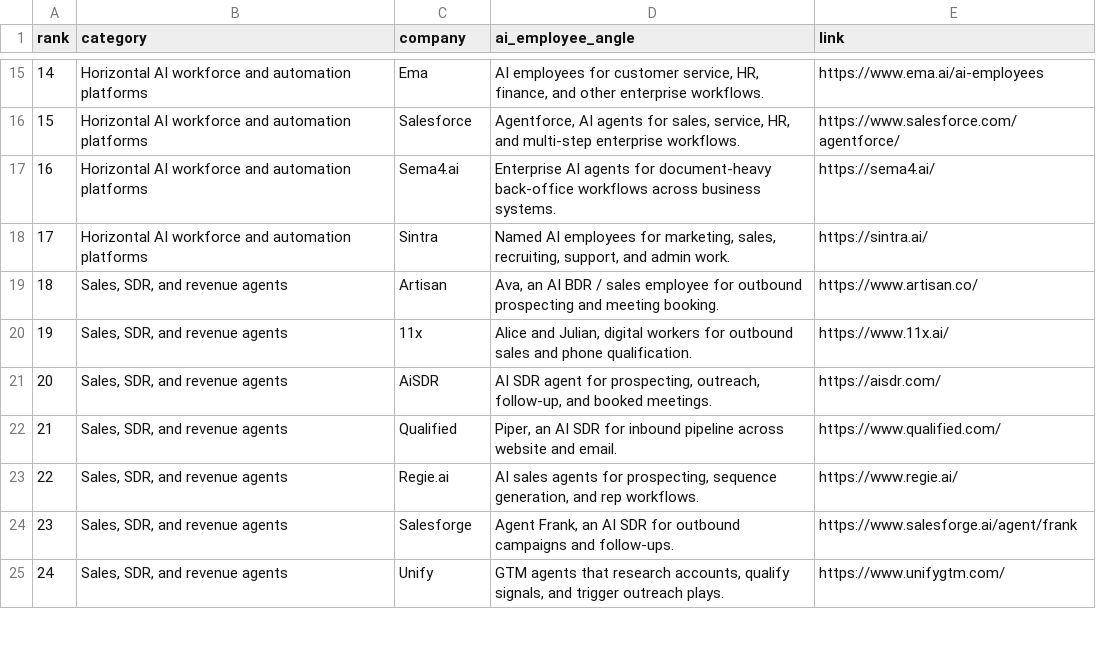
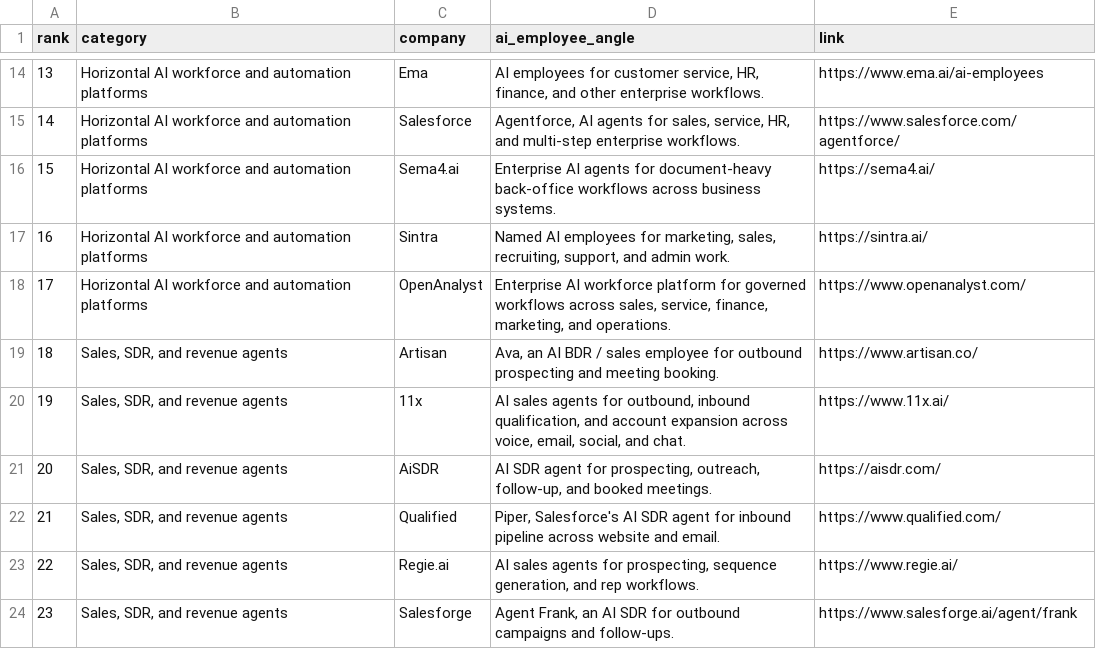
Before and after one commit to akshitkrnagpal/awesome-ai-employees, a CSV file: data/companies.csv, drawn as a sheet; only a part is shown, gaps mark what is left out; the shorter side is filled out with more unchanged rows; the diff covers the shown part only; the diff names each change by its address in the sheet, - before the commit and + after, or states it on an @@ line.

```diff
--- a/data/companies.csv
+++ b/data/companies.csv
@@ column A (rank) renumbered from row 10 down @@
+row 18: 17 | Horizontal AI workforce and automation platforms | OpenAnalyst | Enterprise AI workforce platform for governed workflows across sales, service, finance, marketing, and operations. | https://www.openanalyst.com/
-D20 (ai_employee_angle): Alice and Julian, digital workers for outbound sales and phone qualification.
+D20 (ai_employee_angle): AI sales agents for outbound, inbound qualification, and account expansion across voice, email, social, and chat.
-D22 (ai_employee_angle): Piper, an AI SDR for inbound…
+D22 (ai_employee_angle): Piper, Salesforce's AI SDR agent for inbound…
```
Also changed, not shown: 2 added rows, 9 removed rows and 22 edited cells elsewhere in this file, 4 other files.
